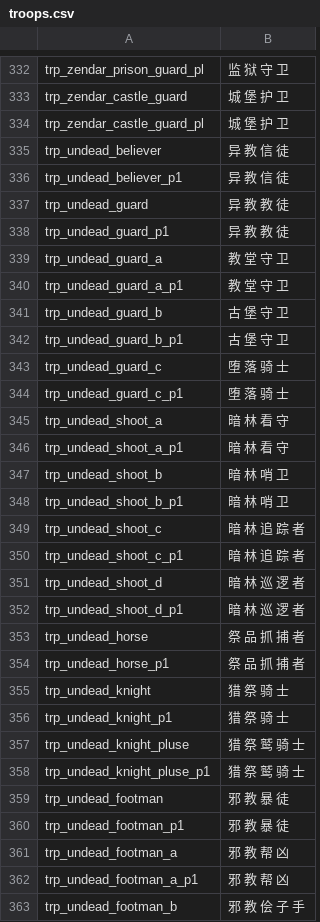
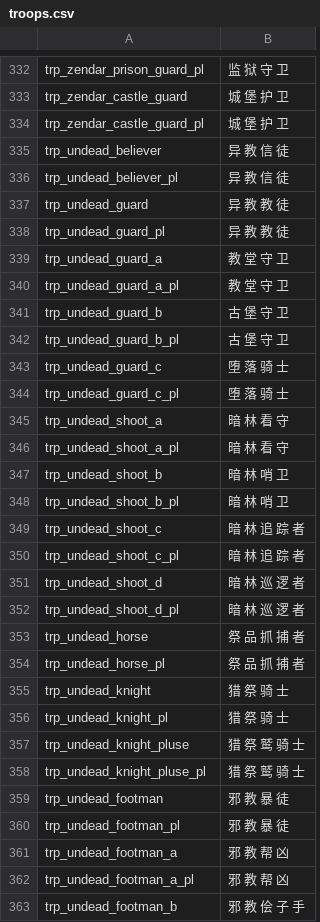
Before and after one commit to freedom-island/hymn_to_the_undead, a CSV file: languages/cns/troops.csv, drawn as a sheet; only a part is shown, gaps mark what is left out; the diff covers the shown part only.

```diff
--- a/languages/cns/troops.csv
+++ b/languages/cns/troops.csv
@@ -335,29 +335,29 @@ trp_zendar_castle_guard_pl|城 堡 护 卫
 trp_undead_believer|异 教 信 徒
-trp_undead_believer_p1|异 教 信 徒
+trp_undead_believer_pl|异 教 信 徒
 trp_undead_guard|异 教 教 徒
-trp_undead_guard_p1|异 教 教 徒
+trp_undead_guard_pl|异 教 教 徒
 trp_undead_guard_a|教 堂 守 卫
-trp_undead_guard_a_p1|教 堂 守 卫
+trp_undead_guard_a_pl|教 堂 守 卫
 trp_undead_guard_b|古 堡 守 卫
-trp_undead_guard_b_p1|古 堡 守 卫
+trp_undead_guard_b_pl|古 堡 守 卫
 trp_undead_guard_c|堕 落 骑 士
-trp_undead_guard_c_p1|堕 落 骑 士
+trp_undead_guard_c_pl|堕 落 骑 士
 trp_undead_shoot_a|暗 林 看 守
-trp_undead_shoot_a_p1|暗 林 看 守
+trp_undead_shoot_a_pl|暗 林 看 守
 trp_undead_shoot_b|暗 林 哨 卫
-trp_undead_shoot_b_p1|暗 林 哨 卫
+trp_undead_shoot_b_pl|暗 林 哨 卫
 trp_undead_shoot_c|暗 林 追 踪 者
-trp_undead_shoot_c_p1|暗 林 追 踪 者
+trp_undead_shoot_c_pl|暗 林 追 踪 者
 trp_undead_shoot_d|暗 林 巡 逻 者
-trp_undead_shoot_d_p1|暗 林 巡 逻 者
+trp_undead_shoot_d_pl|暗 林 巡 逻 者
 trp_undead_horse|祭 品 抓 捕 者
-trp_undead_horse_p1|祭 品 抓 捕 者
+trp_undead_horse_pl|祭 品 抓 捕 者
 trp_undead_knight|猎 祭 骑 士
-trp_undead_knight_p1|猎 祭 骑 士
+trp_undead_knight_pl|猎 祭 骑 士
 trp_undead_knight_pluse|猎 祭 鹫 骑 士
-trp_undead_knight_pluse_p1|猎 祭 鹫 骑 士
+trp_undead_knight_pluse_pl|猎 祭 鹫 骑 士
 trp_undead_footman|邪 教 暴 徒
-trp_undead_footman_p1|邪 教 暴 徒
+trp_undead_footman_pl|邪 教 暴 徒
 trp_undead_footman_a|邪 教 帮 凶
-trp_undead_footman_a_p1|邪 教 帮 凶
+trp_undead_footman_a_pl|邪 教 帮 凶
 trp_undead_footman_b|邪 教 侩 子 手
```
Also changed, not shown: 6 added rows and 116 edited cells elsewhere in this file, 4 other files.
